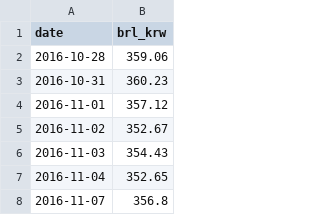
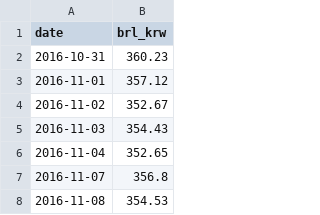
Before and after one commit to sbhong2008/pf32-dashboard, a CSV file: data/fx_brlkrw.csv, drawn as a sheet; only a part is shown; the shorter side is filled out with more unchanged rows; the diff names each change by its address in the sheet, - before the commit and + after, or states it on an @@ line.

```diff
--- a/data/fx_brlkrw.csv
+++ b/data/fx_brlkrw.csv
-row 2: 2016-10-28 | 359.06
```
Also changed, not shown: 1 other file.
